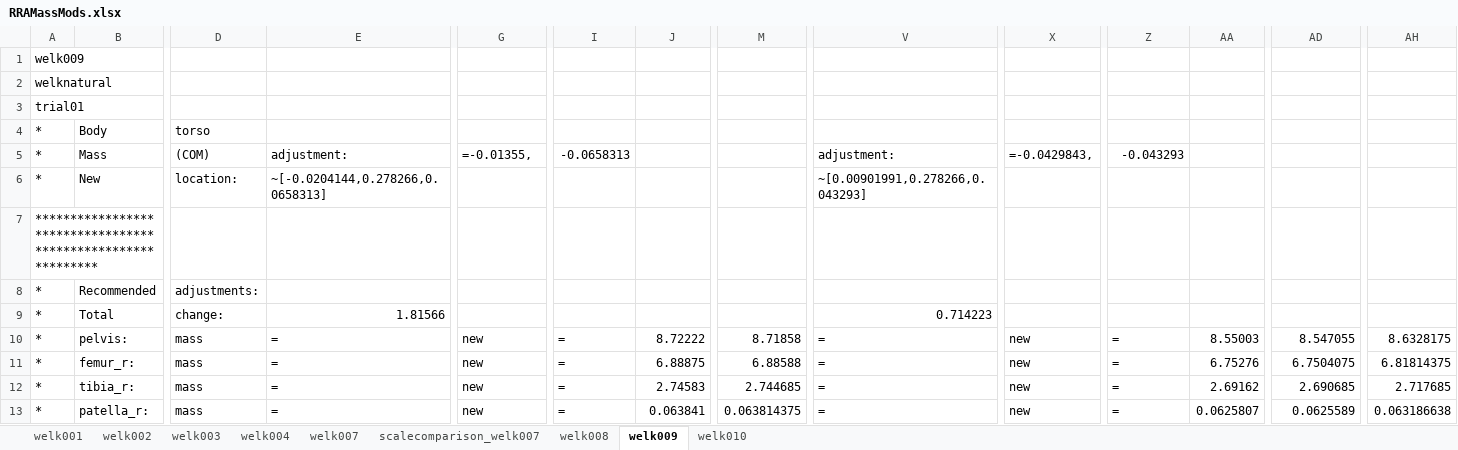
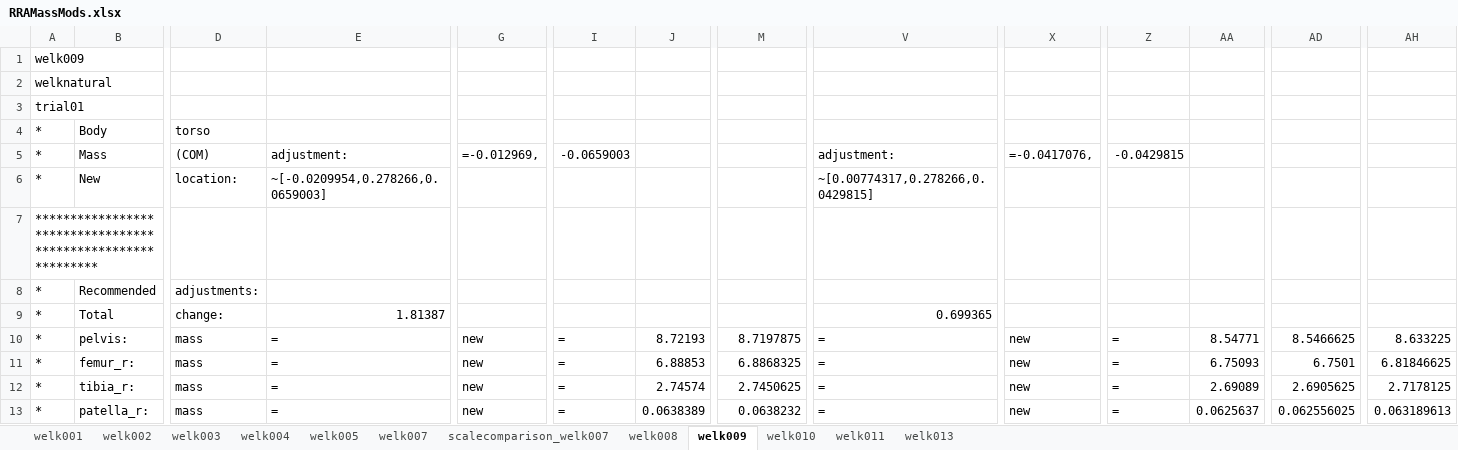
Before and after one commit to stingjp/muscleEnergyModel, an Excel workbook: RRAMassMods.xlsx, sheet welk009, drawn as a sheet; only a part is shown, gaps mark what is left out; values as stored, in another font and other column widths than the file's, no borders; the diff covers the shown part only; the diff names each change by its address in the sheet, - before the commit and + after, or states it on an @@ line.

```diff
--- a/RRAMassMods.xlsx (sheet welk009)
+++ b/RRAMassMods.xlsx (sheet welk009)
+sheet tab: welk005
+sheet tab: welk011
+sheet tab: welk013
-G5: =-0.01355,
+G5: =-0.012969,
-I5: -0.0658313
+I5: -0.0659003
-X5: =-0.0429843,
+X5: =-0.0417076,
-Z5: -0.043293
+Z5: -0.0429815
-E6: ~[-0.0204144,0.278266,0.0658313]
+E6: ~[-0.0209954,0.278266,0.0659003]
-V6: ~[0.00901991,0.278266,0.043293]
+V6: ~[0.00774317,0.278266,0.0429815]
-E9: 1.81566
+E9: 1.81387
-V9: 0.714223
+V9: 0.699365
-J10: 8.72222
+J10: 8.72193
-M10: 8.71858
+M10: 8.7197875
-AA10: 8.55003
+AA10: 8.54771
-AD10: 8.547055
+AD10: 8.5466625
-AH10: 8.6328175
+AH10: 8.633225
-J11: 6.88875
+J11: 6.88853
-M11: 6.88588
+M11: 6.8868325
-AA11: 6.75276
+AA11: 6.75093
-AD11: 6.7504075
+AD11: 6.7501
-AH11: 6.81814375
+AH11: 6.81846625
-J12: 2.74583
+J12: 2.74574
-M12: 2.744685
+M12: 2.7450625
-AA12: 2.69162
+AA12: 2.69089
-AD12: 2.690685
+AD12: 2.6905625
-AH12: 2.717685
+AH12: 2.7178125
-J13: 0.063841
+J13: 0.0638389
-M13: 0.063814375
+M13: 0.0638232
-AA13: 0.0625807
+AA13: 0.0625637
-AD13: 0.0625589
+AD13: 0.062556025
-AH13: 0.063186638
+AH13: 0.063189613
```
Also changed, not shown: 180 edited cells elsewhere in this sheet, sheet welk010, sheet welk008, sheet welk007.
